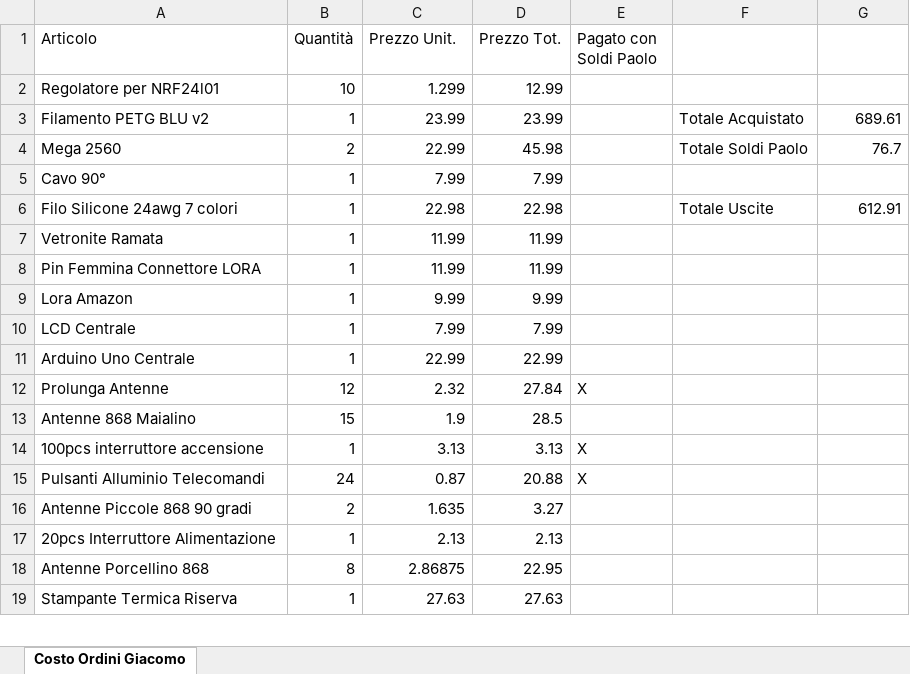
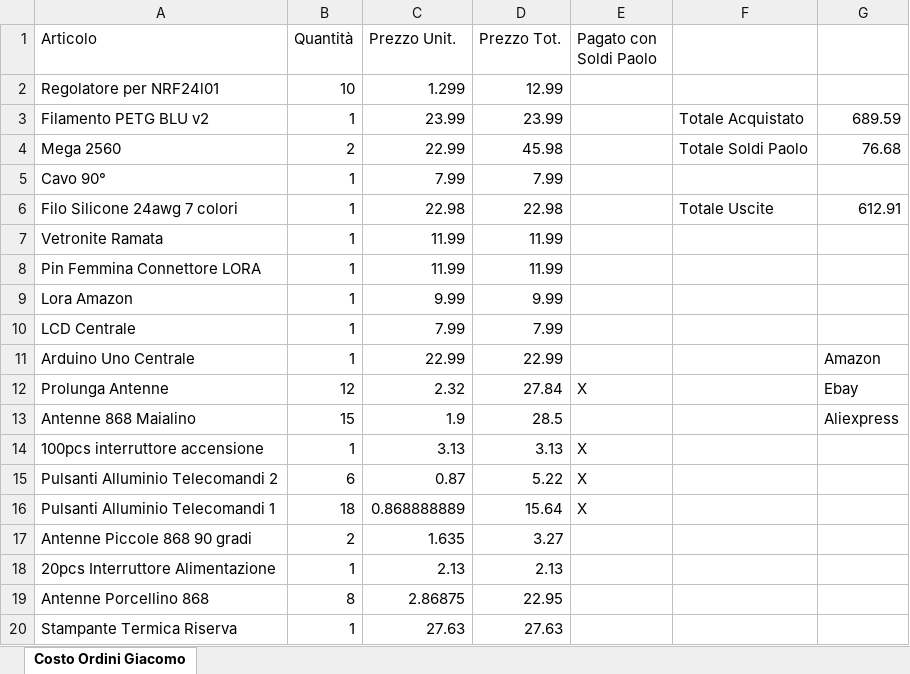
Before and after one commit to giachy96/Sistema_Pylon, an Excel workbook: Acquisti Sistema Pylon.xlsx, sheet Costo Ordini Giacomo, drawn as a sheet; only a part is shown; values as stored, in another font and other column widths than the file's, no cell formats; conditional formats not drawn; the diff names each change by its address in the sheet, - before the commit and + after, or states it on an @@ line.

Commit message:
agg spese

```diff
--- a/Acquisti Sistema Pylon.xlsx (sheet Costo Ordini Giacomo)
+++ b/Acquisti Sistema Pylon.xlsx (sheet Costo Ordini Giacomo)
-G3: 689.61
+G3: 689.59
-G4: 76.7
+G4: 76.68
-G11: (empty)
+G11: Amazon
-G12: (empty)
+G12: Ebay
-G13: (empty)
+G13: Aliexpress
-A15 (Articolo): Pulsanti Alluminio Telecomandi
+A15 (Articolo): Pulsanti Alluminio Telecomandi 2
-B15 (Quantità): 24
+B15 (Quantità): 6
-D15 (Prezzo Tot.): 20.88
+D15 (Prezzo Tot.): 5.22
+row 16: Pulsanti Alluminio Telecomandi 1 | 18 | 0.868888889 | 15.64 | X
```
Also changed, not shown: cell formats.
